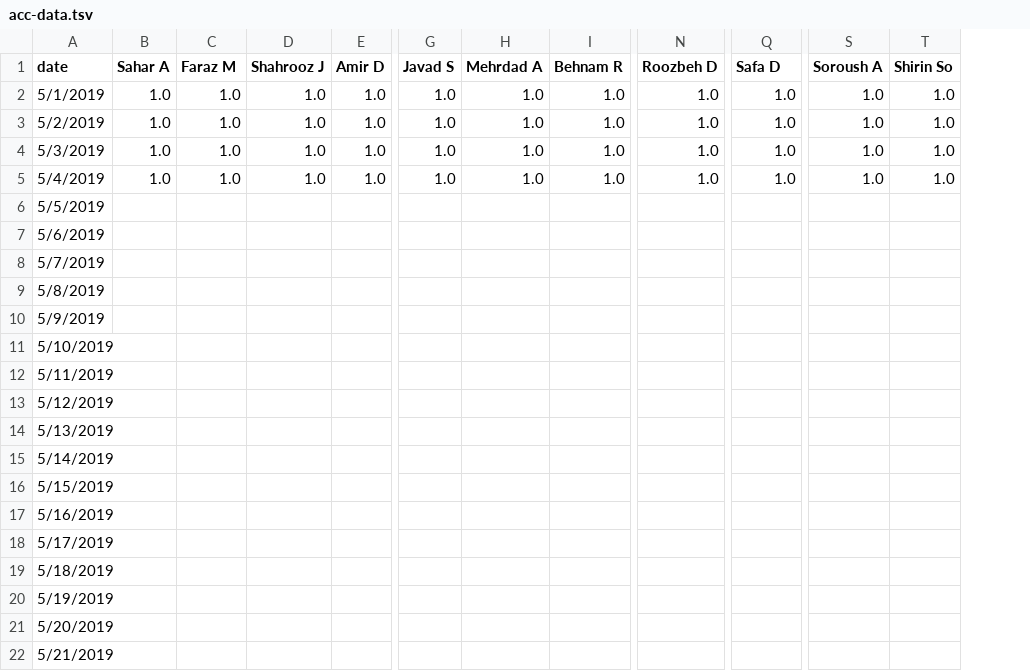
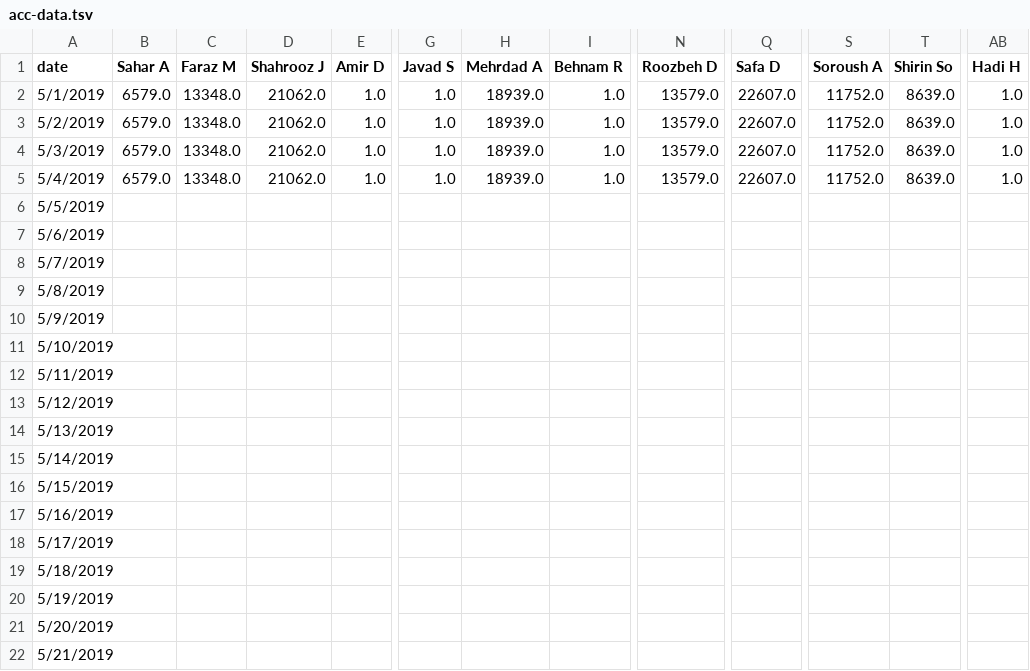
Before and after one commit to synchronization/challenge, a TSV file: acc-data.tsv, drawn as a sheet; only a part is shown, gaps mark what is left out; the diff names each change by its address in the sheet, - before the commit and + after, or states it on an @@ line.

```diff
--- a/acc-data.tsv
+++ b/acc-data.tsv
+column AB (Hadi H), rows 2-5: all 1.0
-B2:B5 (Sahar A): 1.0
+B2:B5 (Sahar A): 6579.0
-C2:C5 (Faraz M): 1.0
+C2:C5 (Faraz M): 13348.0
-D2:D5 (Shahrooz J): 1.0
+D2:D5 (Shahrooz J): 21062.0
-H2:H5 (Mehrdad A): 1.0
+H2:H5 (Mehrdad A): 18939.0
-N2:N5 (Roozbeh D): 1.0
+N2:N5 (Roozbeh D): 13579.0
-Q2:Q5 (Safa D): 1.0
+Q2:Q5 (Safa D): 22607.0
-S2:S5 (Soroush A): 1.0
+S2:S5 (Soroush A): 11752.0
-T2:T5 (Shirin So): 1.0
+T2:T5 (Shirin So): 8639.0
```
Also changed, not shown: Challenge.csv.
